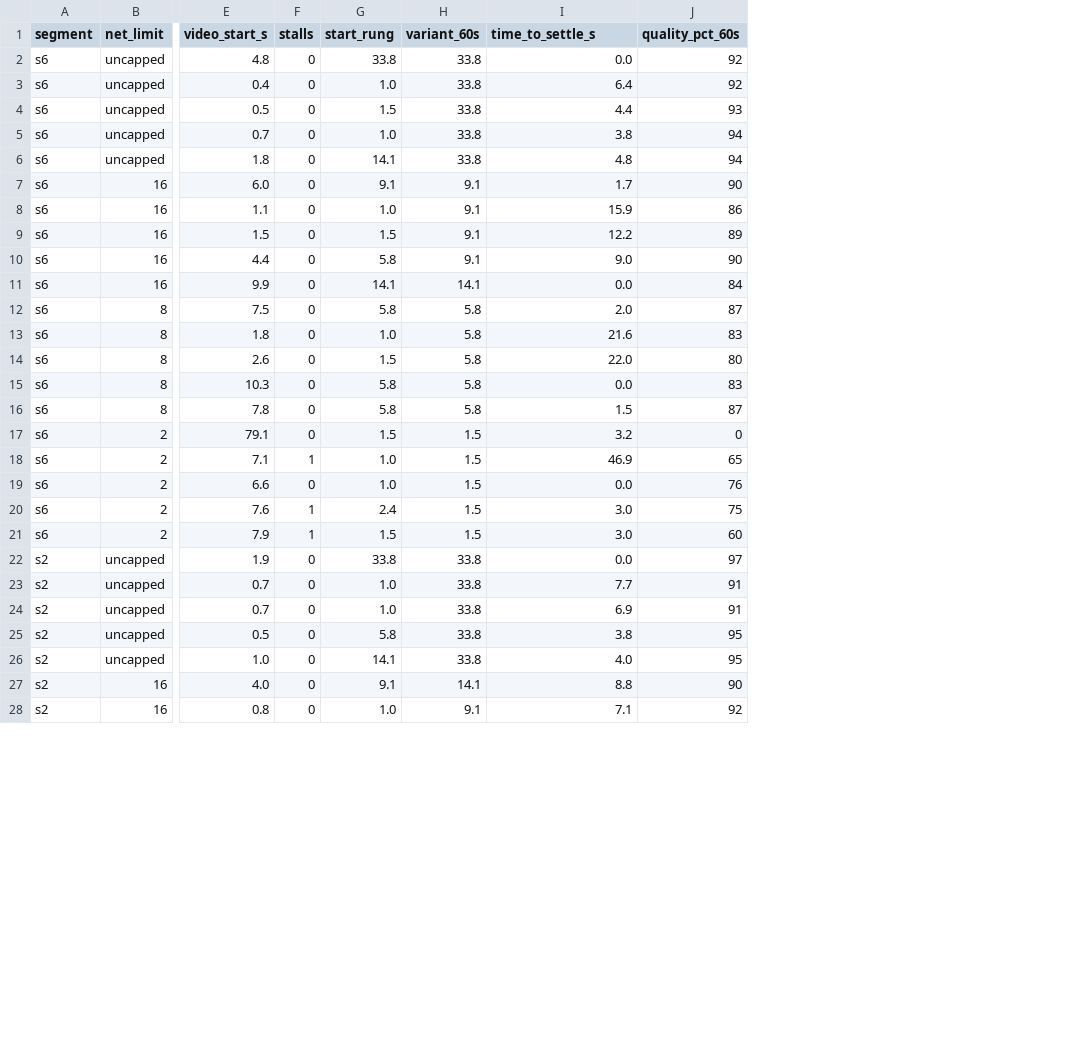
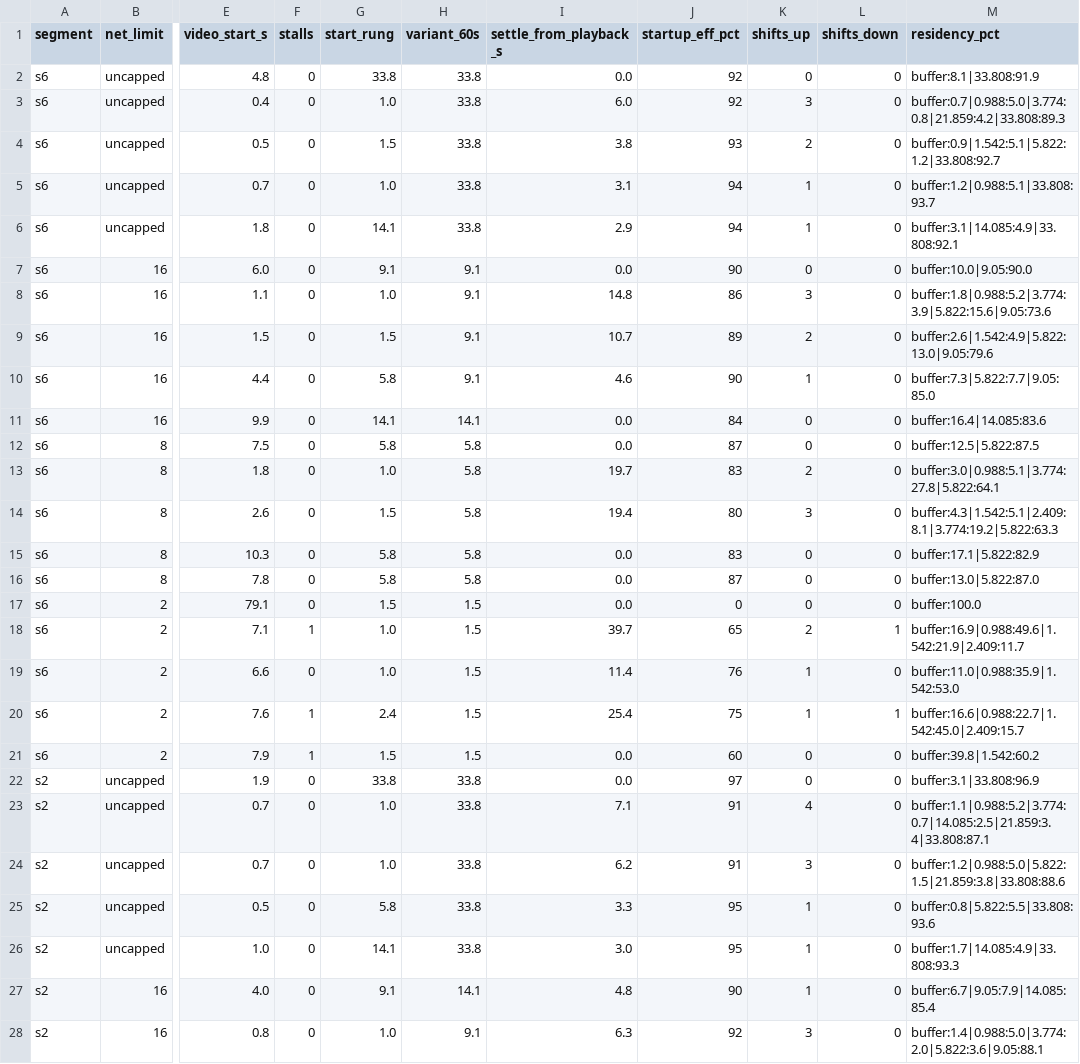
Before and after one commit to jonathaneoliver/infinite-streaming, a TSV file: .claude/findings/startup-initial-cap-vs-network-limit-2026-07-12.data.tsv, drawn as a sheet; only a part is shown, gaps mark what is left out; the diff covers the shown part only; the diff names each change by its address in the sheet, - before the commit and + after, or states it on an @@ line.

Commit message:
docs(findings): re-anchor settle to video-start; add shifts + residency
- settle now measured FROM video-start (was from session-start, which reported 0
  for over-selecting cells) — the felt time from playback to full quality.
- shifts: rung changes during the climb, up/down (down flags non-monotonic).
- residency: % of first 60s buffering + per-rung dwell — the raw distribution
  startup-eff summarizes; rendered as a per-cell stacked bar in the report.
Report + data.tsv carry all of it; new columns appended at the right.

```diff
--- a/.claude/findings/startup-initial-cap-vs-network-limit-2026-07-12.data.tsv
+++ b/.claude/findings/startup-initial-cap-vs-network-limit-2026-07-12.data.tsv
+column K (shifts_up), rows 2-28: 0 | 3 | 2 | 1 | 1 | 0 | 3 | 2 | 1 | 0 | 0 | 2 | 3 | 0 | 0 | 0 | 2 | 1 | 1 | 0 | 0 | 4 | 3 | 1 | 1 | 1 | 3
+column L (shifts_down), rows 2-28: 0 | 0 | 0 | 0 | 0 | 0 | 0 | 0 | 0 | 0 | 0 | 0 | 0 | 0 | 0 | 0 | 1 | 0 | 1 | 0 | 0 | 0 | 0 | 0 | 0 | 0 | 0
+column M (residency_pct), rows 2-28: buffer:8.1|33.808:91.9 | buffer:0.7|0.988:5.0|3.774:0.8|21.859:4.2|33.808:89.3 | buffer:0.9|1.542:5.1|5.822:1.2|33.808:92.7 | buffer:1.2|0.988:5.1|33.808:93.7 | buffer:3.1|14.085:4.9|33.808:92.1 | buffer:10.0|9.05:90.0 | buffer:1.8|0.988:5.2|3.774:3.9|5.822:15.6|9.05:73.6 | buffer:2.6|1.542:4.9|5.822:13.0|9.05:79.6 | buffer:7.3|5.822:7.7|9.05:85.0 | buffer:16.4|14.085:83.6 | buffer:12.5|5.822:87.5 | buffer:3.0|0.988:5.1|3.774:27.8|5.822:64.1 | buffer:4.3|1.542:5.1|2.409:8.1|3.774:19.2|5.822:63.3 | buffer:17.1|5.822:82.9 | buffer:13.0|5.822:87.0 | buffer:100.0 | buffer:16.9|0.988:49.6|1.542:21.9|2.409:11.7 | buffer:11.0|0.988:35.9|1.542:53.0 | buffer:16.6|0.988:22.7|1.542:45.0|2.409:15.7 | buffer:39.8|1.542:60.2 | buffer:3.1|33.808:96.9 | buffer:1.1|0.988:5.2|3.774:0.7|14.085:2.5|21.859:3.4|33.808:87.1 | buffer:1.2|0.988:5.0|5.822:1.5|21.859:3.8|33.808:88.6 | buffer:0.8|5.822:5.5|33.808:93.6 | buffer:1.7|14.085:4.9|33.808:93.3 | buffer:6.7|9.05:7.9|14.085:85.4 | buffer:1.4|0.988:5.0|3.774:2.0|5.822:3.6|9.05:88.1
-I1: time_to_settle_s
+I1: settle_from_playback_s
-J1: quality_pct_60s
+J1: startup_eff_pct
-I3 (settle_from_playback_s): 6.4
+I3 (settle_from_playback_s): 6.0
-I4 (settle_from_playback_s): 4.4
+I4 (settle_from_playback_s): 3.8
-I5 (settle_from_playback_s): 3.8
+I5 (settle_from_playback_s): 3.1
-I6 (settle_from_playback_s): 4.8
+I6 (settle_from_playback_s): 2.9
-I7 (settle_from_playback_s): 1.7
+I7 (settle_from_playback_s): 0.0
-I8 (settle_from_playback_s): 15.9
+I8 (settle_from_playback_s): 14.8
-I9 (settle_from_playback_s): 12.2
+I9 (settle_from_playback_s): 10.7
-I10 (settle_from_playback_s): 9.0
+I10 (settle_from_playback_s): 4.6
-I12 (settle_from_playback_s): 2.0
+I12 (settle_from_playback_s): 0.0
-I13 (settle_from_playback_s): 21.6
+I13 (settle_from_playback_s): 19.7
-I14 (settle_from_playback_s): 22.0
+I14 (settle_from_playback_s): 19.4
-I16 (settle_from_playback_s): 1.5
+I16 (settle_from_playback_s): 0.0
-I17 (settle_from_playback_s): 3.2
+I17 (settle_from_playback_s): 0.0
-I18 (settle_from_playback_s): 46.9
+I18 (settle_from_playback_s): 39.7
-I19 (settle_from_playback_s): 0.0
+I19 (settle_from_playback_s): 11.4
-I20 (settle_from_playback_s): 3.0
+I20 (settle_from_playback_s): 25.4
-I21 (settle_from_playback_s): 3.0
+I21 (settle_from_playback_s): 0.0
-I23 (settle_from_playback_s): 7.7
+I23 (settle_from_playback_s): 7.1
-I24 (settle_from_playback_s): 6.9
+I24 (settle_from_playback_s): 6.2
-I25 (settle_from_playback_s): 3.8
+I25 (settle_from_playback_s): 3.3
-I26 (settle_from_playback_s): 4.0
+I26 (settle_from_playback_s): 3.0
-I27 (settle_from_playback_s): 8.8
+I27 (settle_from_playback_s): 4.8
-I28 (settle_from_playback_s): 7.1
+I28 (settle_from_playback_s): 6.3
```
Also changed, not shown: 31 edited cells elsewhere in this file, 2 other files.
